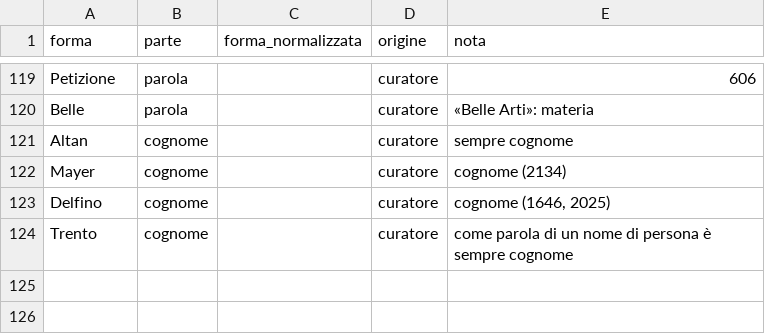
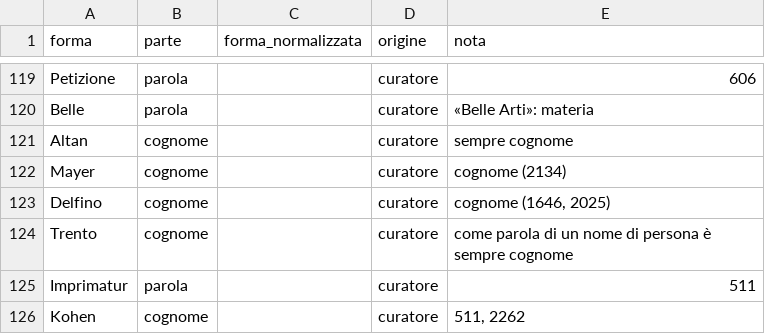
Before and after one commit to flowergreg/Inventario-Fondo-Principale, a TSV file: dati/liste/normalizzazioni_curatore.tsv, drawn as a sheet; only a part is shown, gaps mark what is left out; the diff names each change by its address in the sheet, - before the commit and + after, or states it on an @@ line.

```diff
--- a/dati/liste/normalizzazioni_curatore.tsv
+++ b/dati/liste/normalizzazioni_curatore.tsv
+row 125: Imprimatur | parola |  | curatore | 511
+row 126: Kohen | cognome |  | curatore | 511, 2262
```
Also changed, not shown: dati/liste/persone_curatore.tsv, 5 other files.
